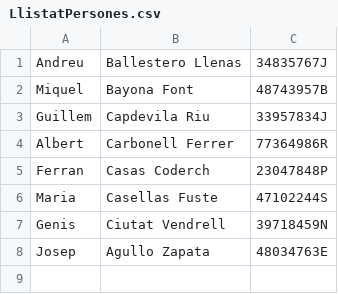
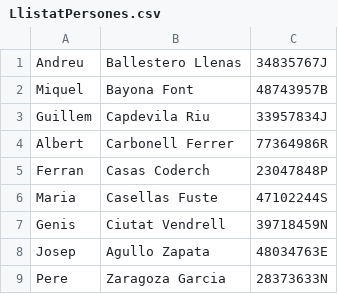
Before and after one commit to Msoler92/EspJavaSprint1Tasca3, a CSV file: src/n3exercici1/resources/LlistatPersones.csv, drawn as a sheet.

Commit message:
Correccions v1 (ArrayList to TreeSet)

```diff
--- a/src/n3exercici1/resources/LlistatPersones.csv
+++ b/src/n3exercici1/resources/LlistatPersones.csv
@@ -8 +8,2 @@ Genis,Ciutat Vendrell,39718459N
 Josep,Agullo Zapata,48034763E
+Pere,Zaragoza Garcia,28373633N
```
Also changed, not shown: 2 other files.
